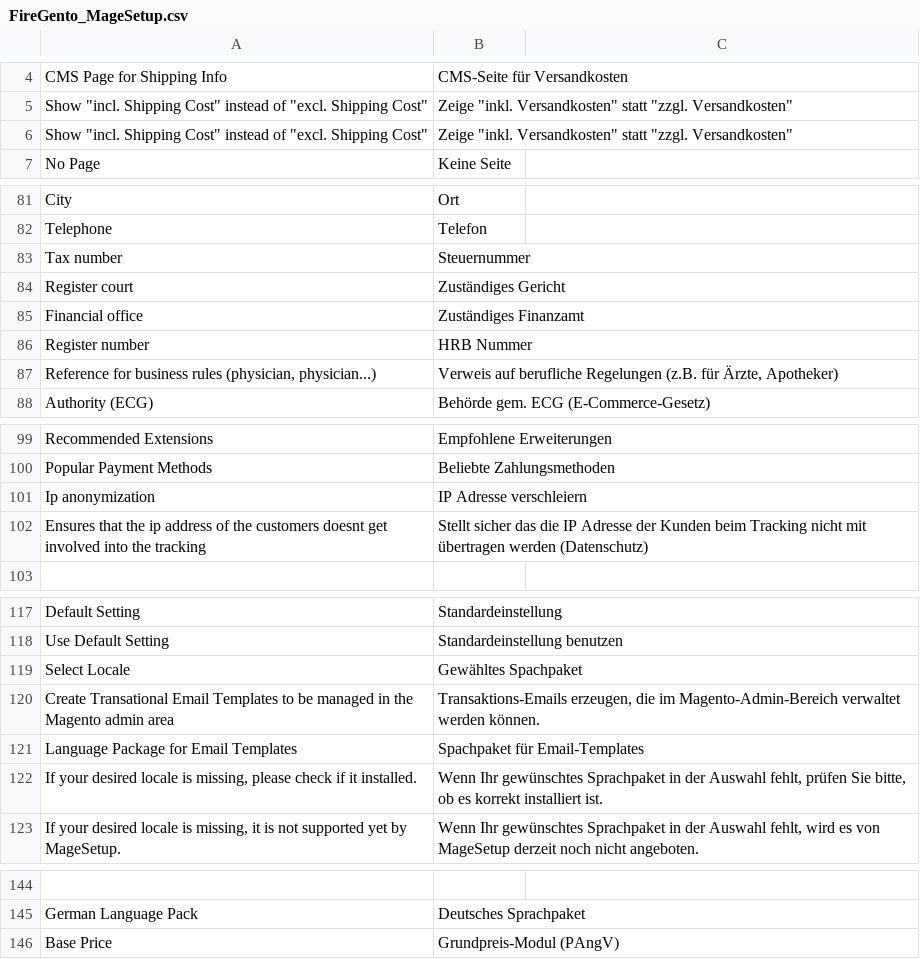
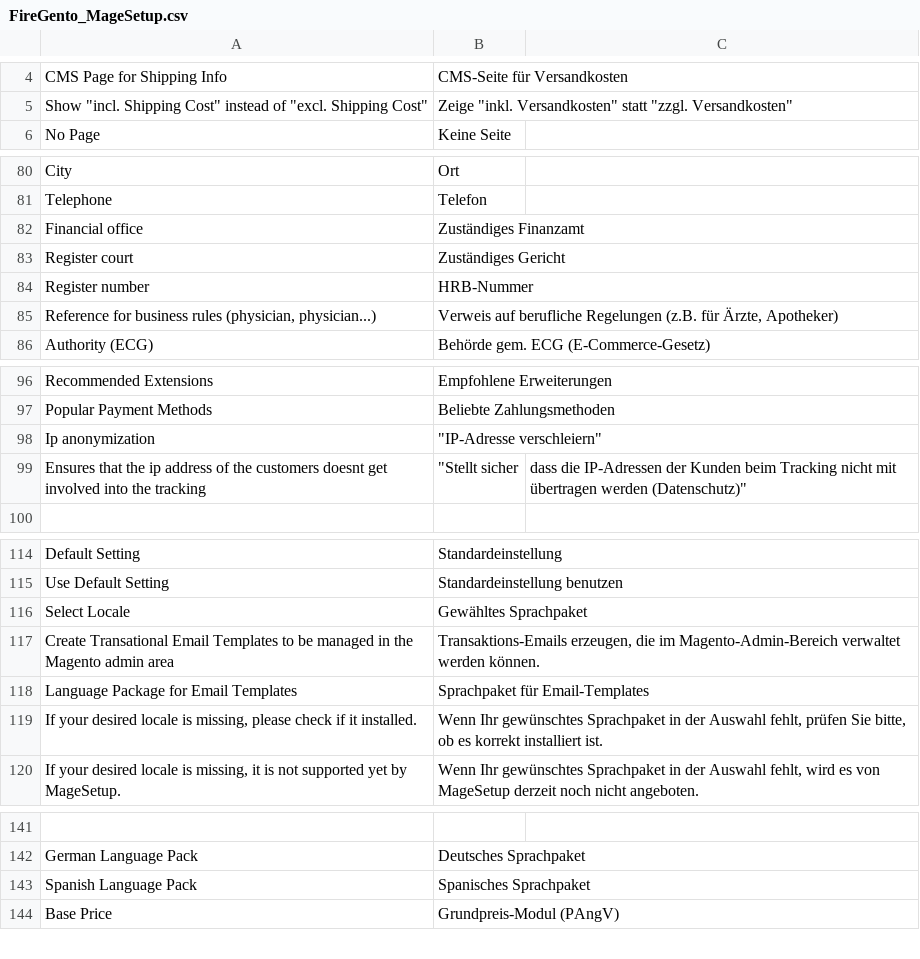
Before and after one commit to firegento/firegento-magesetup, a CSV file: src/app/locale/de_DE/FireGento_MageSetup.csv, drawn as a sheet; only a part is shown, gaps mark what is left out; the diff covers the shown part only.

```diff
--- a/src/app/locale/de_DE/FireGento_MageSetup.csv
+++ b/src/app/locale/de_DE/FireGento_MageSetup.csv
@@ -6 +5,0 @@
-"Show ""incl. Shipping Cost"" instead of ""excl. Shipping Cost""","Zeige ""inkl. Versandkosten"" statt ""zzgl. Versandkosten"""
@@ -83 +82 @@
-"Tax number","Steuernummer"
+"Financial office","Zuständiges Finanzamt",
@@ -85,2 +84 @@
-"Financial office","Zuständiges Finanzamt"
-"Register number","HRB Nummer"
+"Register number","HRB-Nummer",
@@ -101,2 +98,2 @@
-"Ip anonymization", "IP Adresse verschleiern"
-"Ensures that the ip address of the customers doesnt get involved into the tracking", "Stellt sicher das die IP Adresse der Kunden beim Tracking nicht mit übertragen werden (Datenschutz)"
+"Ip anonymization"," ""IP-Adresse verschleiern""",
+"Ensures that the ip address of the customers doesnt get involved into the tracking"," ""Stellt sicher"," dass die IP-Adressen der Kunden beim Tracking nicht mit übertragen werden (Datenschutz)"""
@@ -119 +116 @@
-"Select Locale","Gewähltes Spachpaket"
+"Select Locale","Gewähltes Sprachpaket",
@@ -121 +118 @@
-"Language Package for Email Templates","Spachpaket für Email-Templates"
+"Language Package for Email Templates","Sprachpaket für Email-Templates",
@@ -145,0 +143 @@
+"Spanish Language Pack","Spanisches Sprachpaket",
```
Also changed, not shown: 7 added rows, 8 removed rows and 1 edited cell elsewhere in this file.
